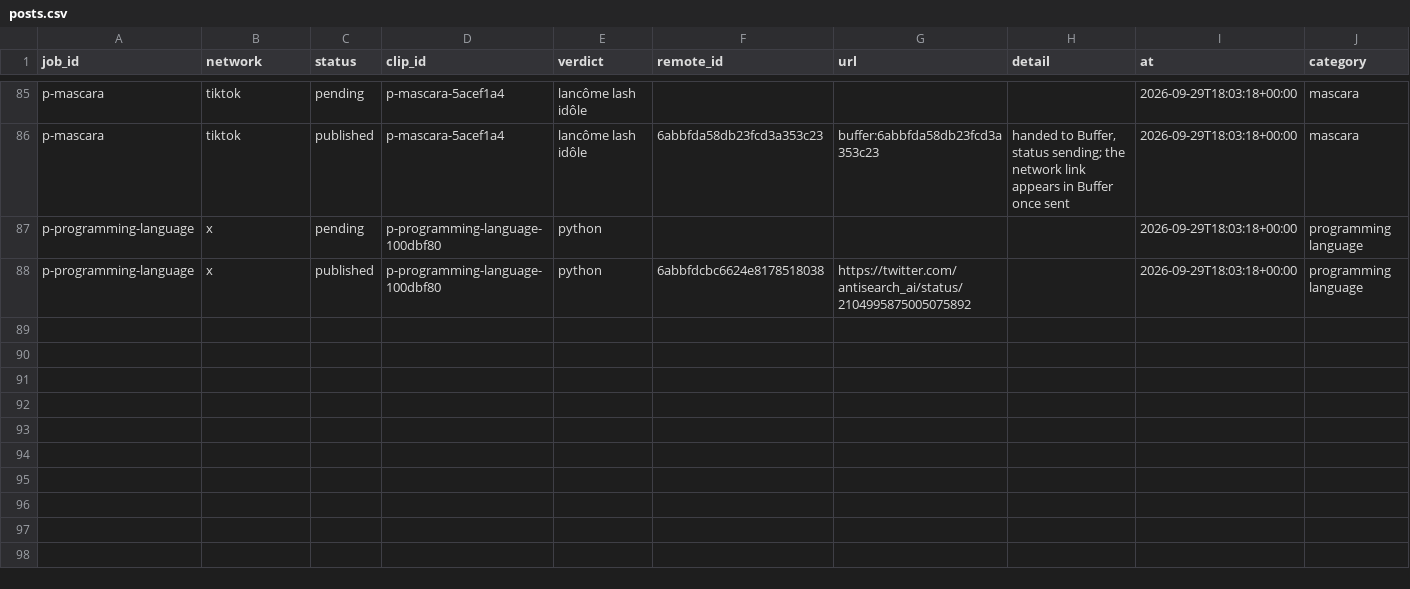
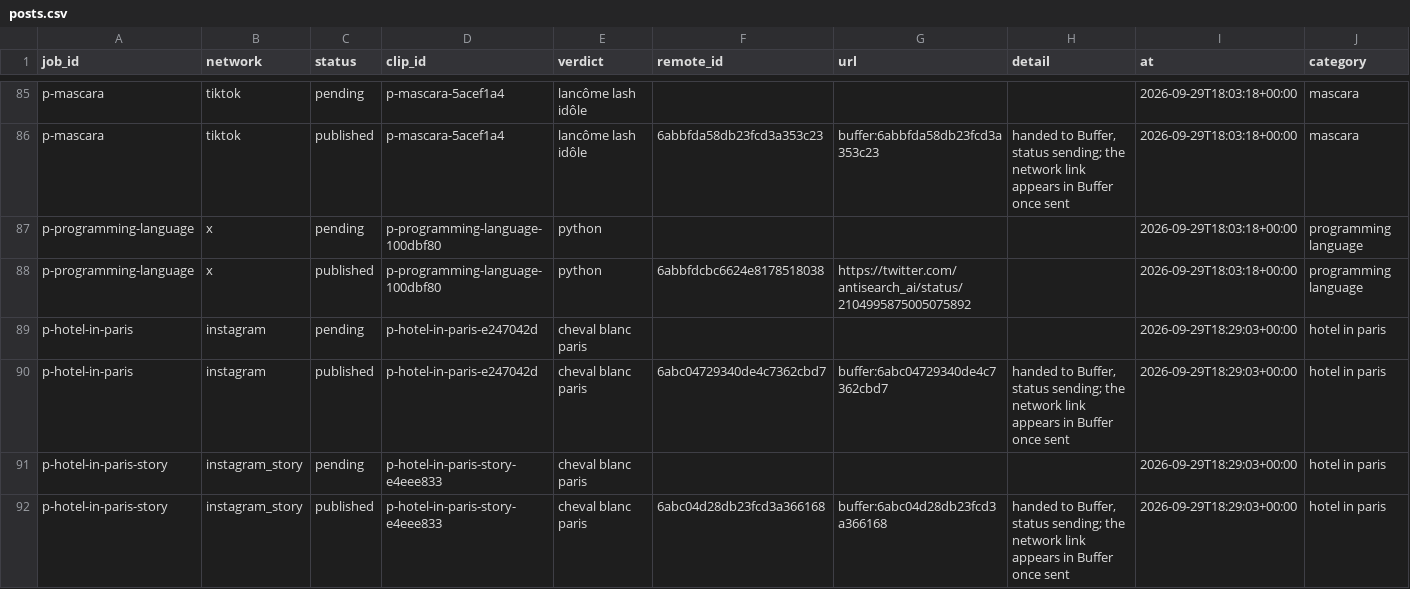
Before and after one commit to everfields/antisearch-automation, a CSV file: posts.csv, drawn as a sheet; only a part is shown, gaps mark what is left out; rows hold the shown columns only; the diff names each change by its address in the sheet, - before the commit and + after, or states it on an @@ line.

```diff
--- a/posts.csv
+++ b/posts.csv
+row 89: p-hotel-in-paris | instagram | pending | p-hotel-in-paris-e247042d | cheval blanc paris |  |  |  | 2026-09-29T18:29:03+00:00 | hotel in paris
+row 90: p-hotel-in-paris | instagram | published | p-hotel-in-paris-e247042d | cheval blanc paris | 6abc04729340de4c7362cbd7 | buffer:6abc04729340de4c7362cbd7 | handed to Buffer, status sending; the network link appears in Buffer once sent | 2026-09-29T18:29:03+00:00 | hotel in paris
+row 91: p-hotel-in-paris-story | instagram_story | pending | p-hotel-in-paris-story-e4eee833 | cheval blanc paris |  |  |  | 2026-09-29T18:29:03+00:00 | hotel in paris
+row 92: p-hotel-in-paris-story | instagram_story | published | p-hotel-in-paris-story-e4eee833 | cheval blanc paris | 6abc04d28db23fcd3a366168 | buffer:6abc04d28db23fcd3a366168 | handed to Buffer, status sending; the network link appears in Buffer once sent | 2026-09-29T18:29:03+00:00 | hotel in paris
```
Also changed, not shown: verdicts.csv, 1 other file.
